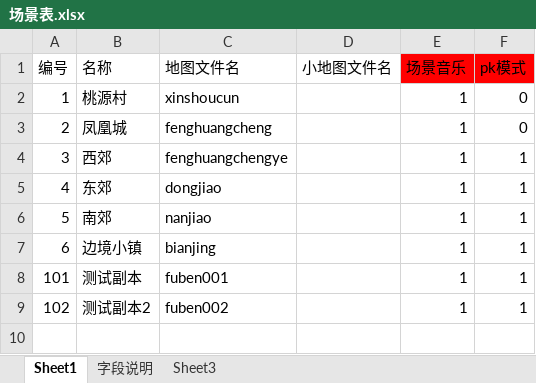
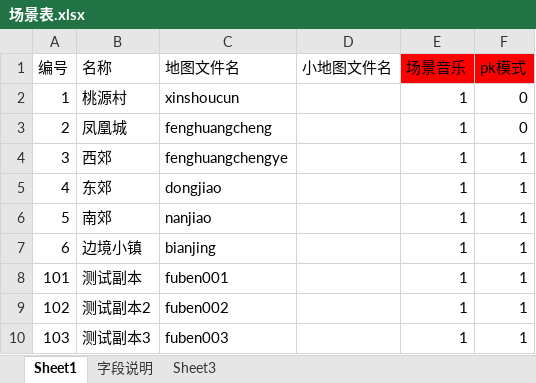
Before and after one commit to Klanly/BWM, an Excel workbook: doc/table/场景表.xlsx, sheet Sheet1, drawn as a sheet; values as stored, in another font and other column widths than the file's, no borders; the diff names each change by its address in the sheet, - before the commit and + after, or states it on an @@ line.

```diff
--- a/doc/table/场景表.xlsx (sheet Sheet1)
+++ b/doc/table/场景表.xlsx (sheet Sheet1)
+row 10: 103 | 测试副本3 | fuben003 |  | 1 | 1
```
Also changed, not shown: 4 other files.
